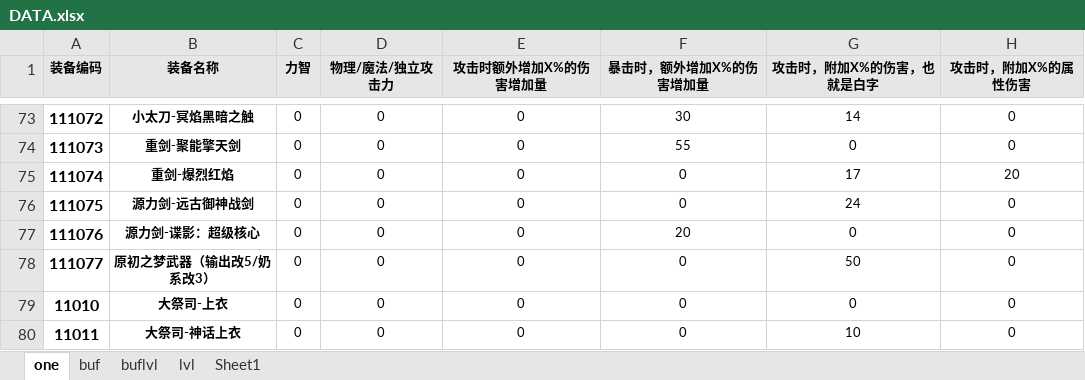
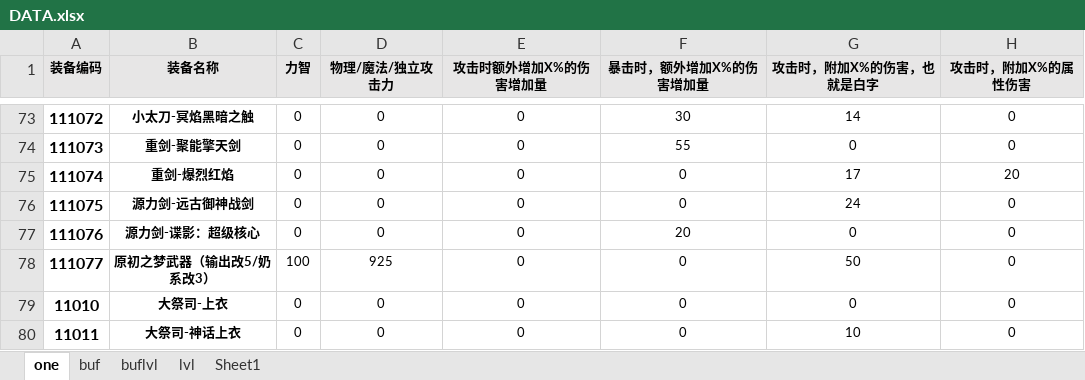
Before and after one commit to fzls/dnf_calc, an Excel workbook: DATA.xlsx, sheet one, drawn as a sheet; only a part is shown, gaps mark what is left out; values as stored, in another font and other column widths than the file's, no borders; conditional formats and table styles not drawn; the diff names each change by its address in the sheet, - before the commit and + after, or states it on an @@ line.

```diff
--- a/DATA.xlsx (sheet one)
+++ b/DATA.xlsx (sheet one)
-C78 (力智): 0
+C78 (力智): 100
-D78 (物理/魔法/独立攻击力): 0
+D78 (物理/魔法/独立攻击力): 925
```
Also changed, not shown: 1 other file.
